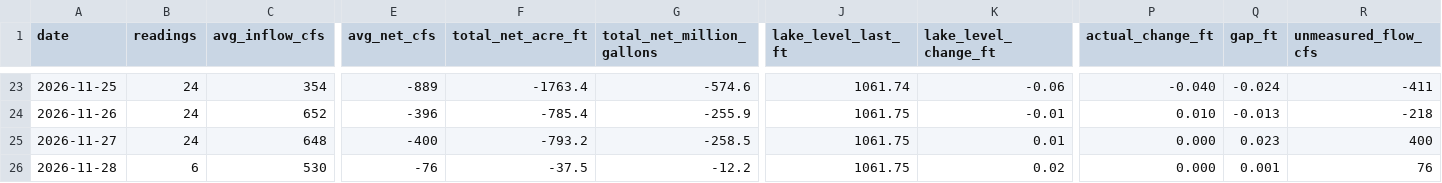
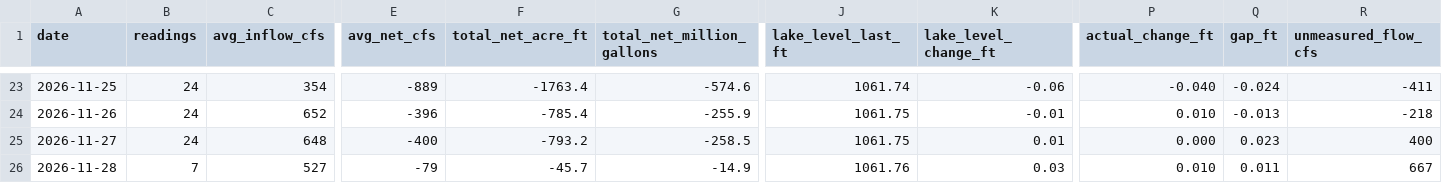
Before and after one commit to rjcanfield139-thwg/lake-lanier-logger, a CSV file: data/lake_lanier_daily.csv, drawn as a sheet; only a part is shown, gaps mark what is left out; the diff covers the shown part only; the diff names each change by its address in the sheet, - before the commit and + after, or states it on an @@ line.

```diff
--- a/data/lake_lanier_daily.csv
+++ b/data/lake_lanier_daily.csv
-B26 (readings): 6
+B26 (readings): 7
-C26 (avg_inflow_cfs): 530
+C26 (avg_inflow_cfs): 527
-E26 (avg_net_cfs): -76
+E26 (avg_net_cfs): -79
-F26 (total_net_acre_ft): -37.5
+F26 (total_net_acre_ft): -45.7
-G26 (total_net_million_gallons): -12.2
+G26 (total_net_million_gallons): -14.9
-J26 (lake_level_last_ft): 1061.75
+J26 (lake_level_last_ft): 1061.76
-K26 (lake_level_change_ft): 0.02
+K26 (lake_level_change_ft): 0.03
-P26 (actual_change_ft): 0.000
+P26 (actual_change_ft): 0.010
-Q26 (gap_ft): 0.001
+Q26 (gap_ft): 0.011
-R26 (unmeasured_flow_cfs): 76
+R26 (unmeasured_flow_cfs): 667
```
Also changed, not shown: 1 edited cell elsewhere in this file, data/lake_lanier_log.csv.
